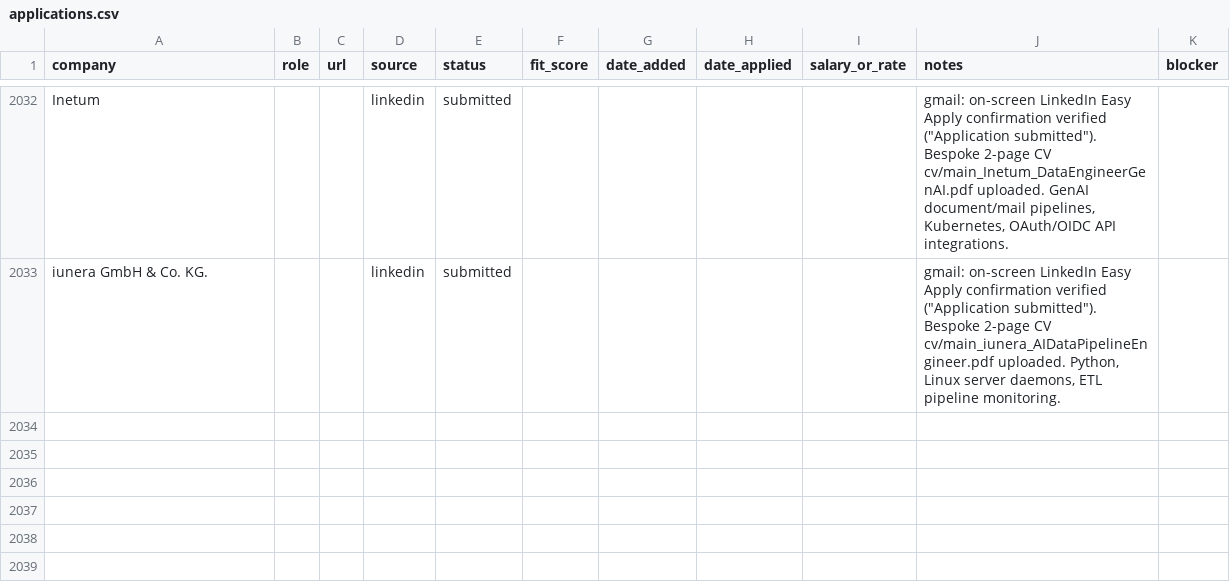
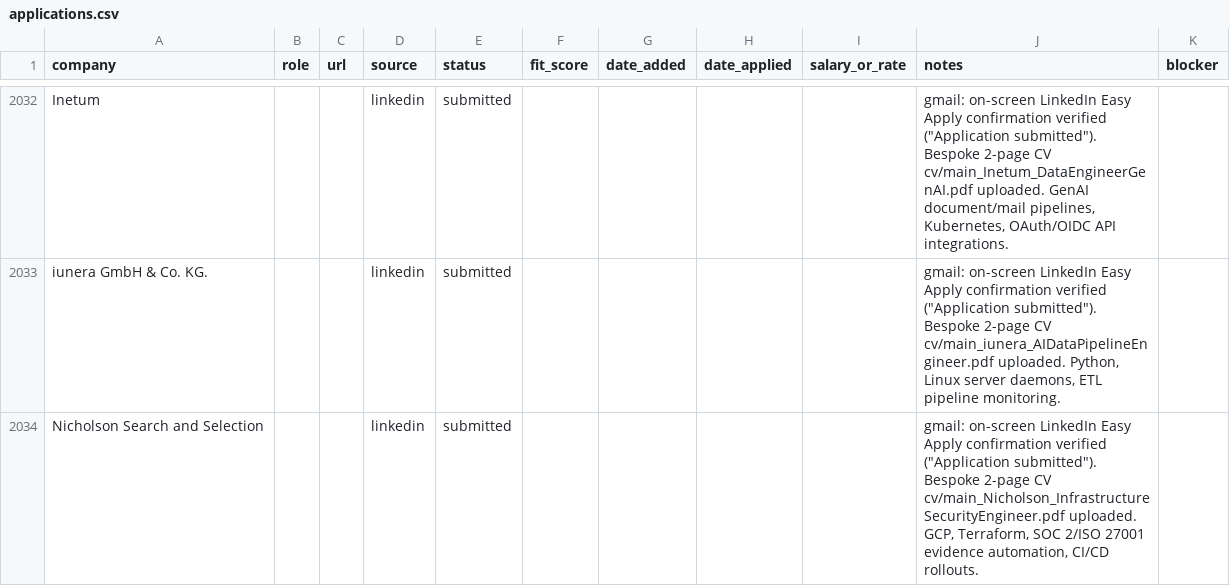
Before and after one commit to prab-gupta/job-hunt, a CSV file: applications.csv, drawn as a sheet; only a part is shown, gaps mark what is left out.

Commit message:
feat(application): Nicholson Search and Selection Senior Infrastructure & Security Engineer (application 74 of 80)

```diff
--- a/applications.csv
+++ b/applications.csv
@@ -2147 +2147,2 @@ Inetum,,,linkedin,submitted,,,,,"gmail: on-screen LinkedIn Easy Apply confirmati
 iunera GmbH & Co. KG.,,,linkedin,submitted,,,,,"gmail: on-screen LinkedIn Easy Apply confirmation verified (""Application submitted""). Bespoke 2-page CV cv/main_iunera_AIDataPipelineEngineer.pdf uploaded. Python, Linux server daemons, ETL pipeline monitoring.",
+Nicholson Search and Selection,,,linkedin,submitted,,,,,"gmail: on-screen LinkedIn Easy Apply confirmation verified (""Application submitted""). Bespoke 2-page CV cv/main_Nicholson_InfrastructureSecurityEngineer.pdf uploaded. GCP, Terraform, SOC 2/ISO 27001 evidence automation, CI/CD rollouts.",
```
Also changed, not shown: data/csvs/applications.csv, loop/applications.csv, 2 other files.
